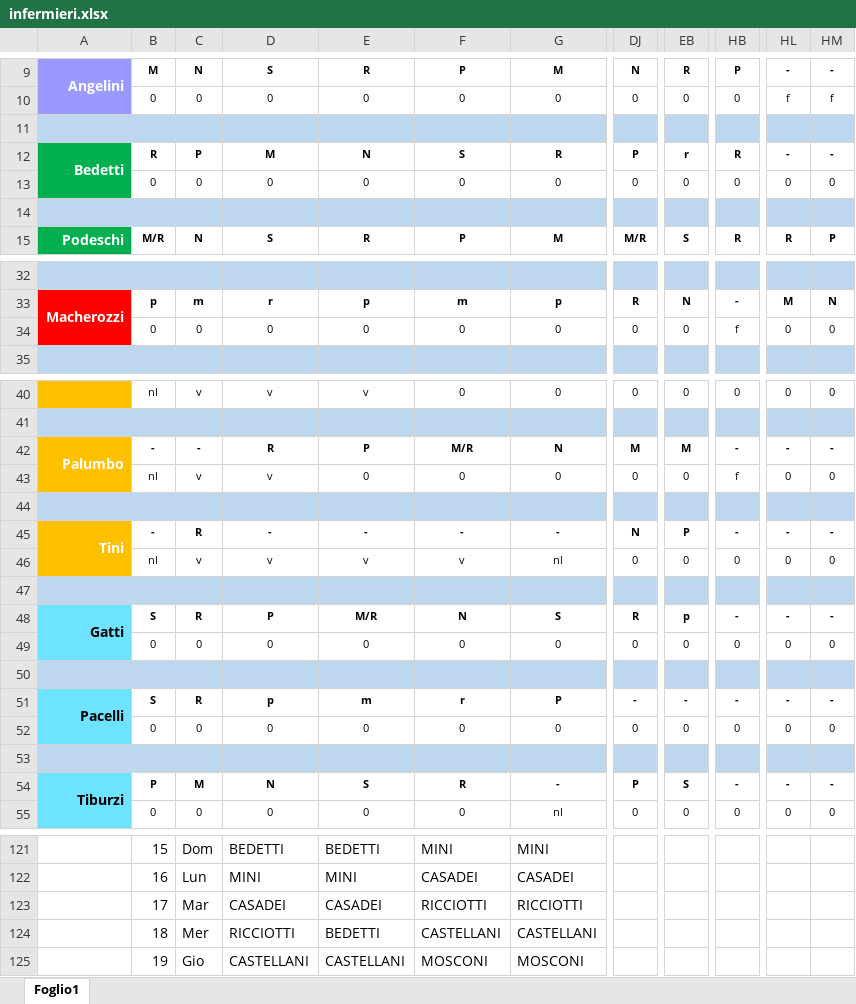
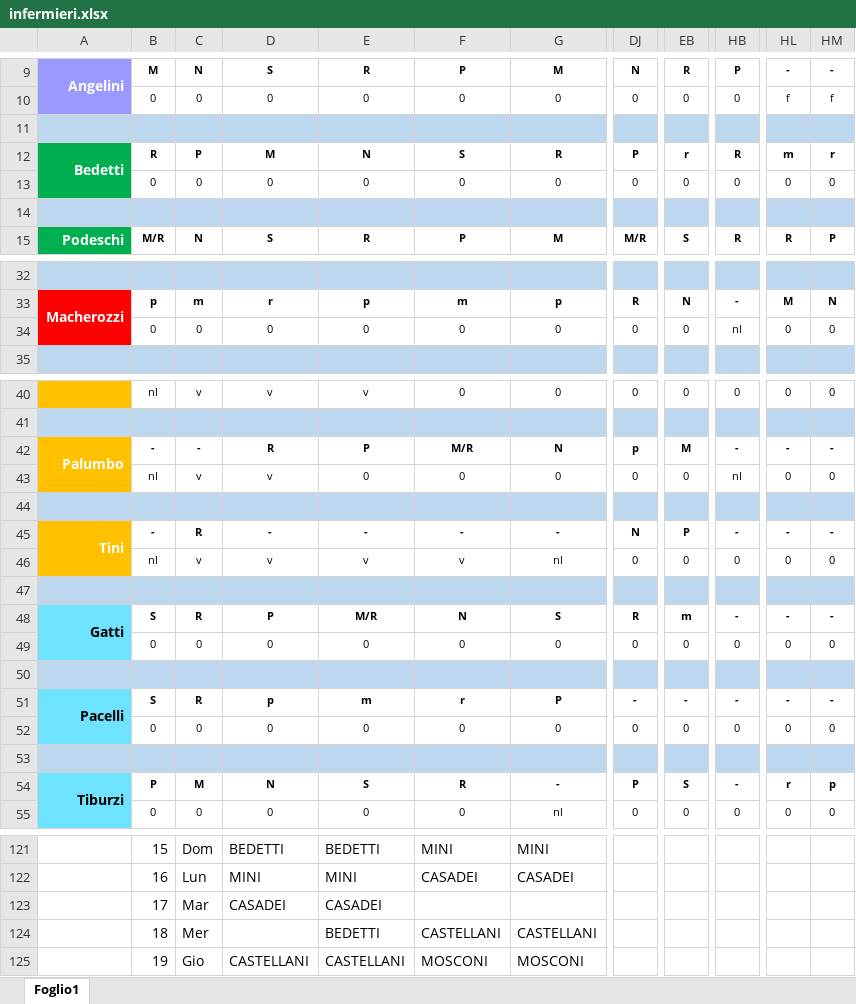
Before and after one commit to centrale118rsm-code/Turni-Infermieri-2026, an Excel workbook: infermieri.xlsx, sheet Foglio1, drawn as a sheet; only a part is shown, gaps mark what is left out; values as stored, in another font and other column widths than the file's, no borders; conditional formats not drawn; the diff covers the shown part only; the diff names each change by its address in the sheet, - before the commit and + after, or states it on an @@ line.

```diff
--- a/infermieri.xlsx (sheet Foglio1)
+++ b/infermieri.xlsx (sheet Foglio1)
-HL12: -
+HL12: m
-HM12: -
+HM12: r
-HB34: f
+HB34: nl
-DJ42: M
+DJ42: p
-HB43: f
+HB43: nl
-EB48: p
+EB48: m
-HL54: -
+HL54: r
-HM54: -
+HM54: p
-F123: RICCIOTTI
+F123: (empty)
-G123: RICCIOTTI
+G123: (empty)
-D124: RICCIOTTI
+D124: (empty)
```
Also changed, not shown: 186 edited cells elsewhere in this sheet.
